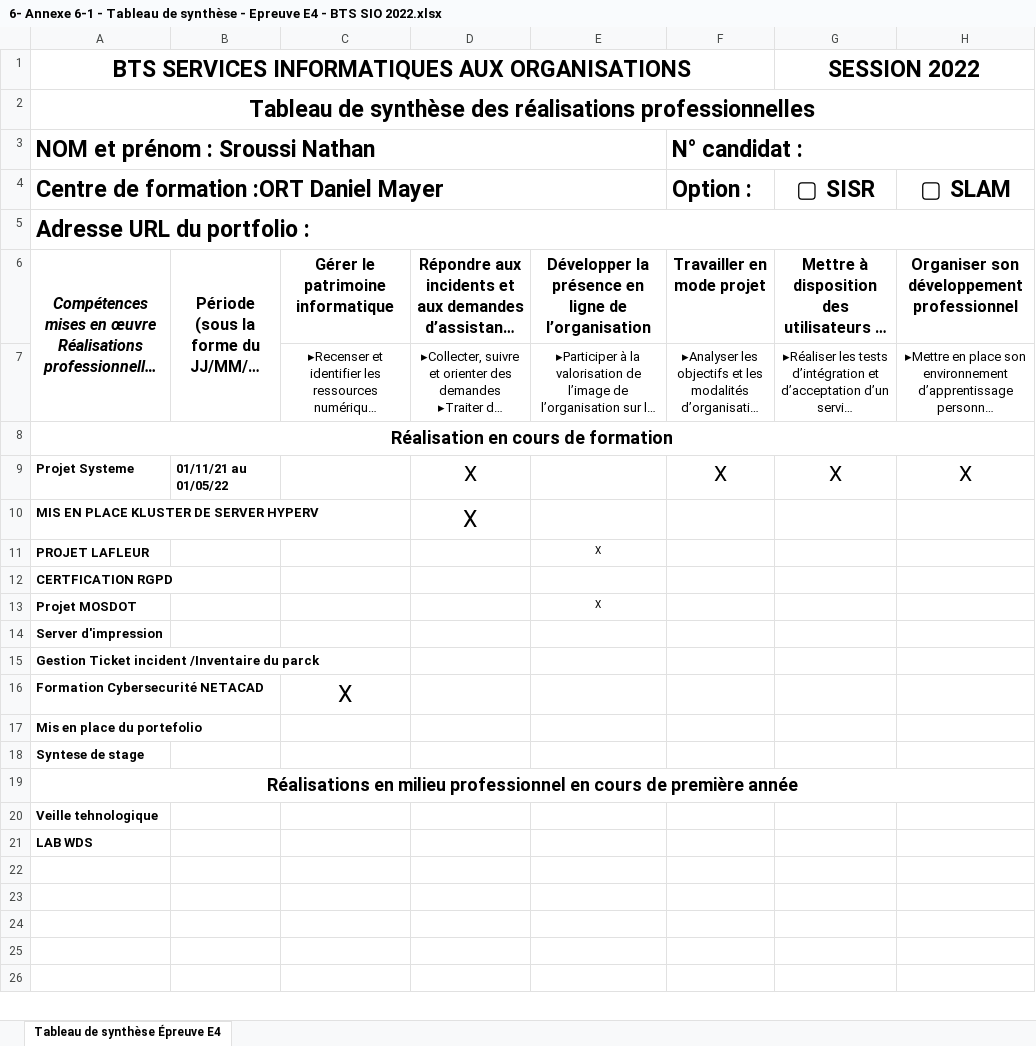
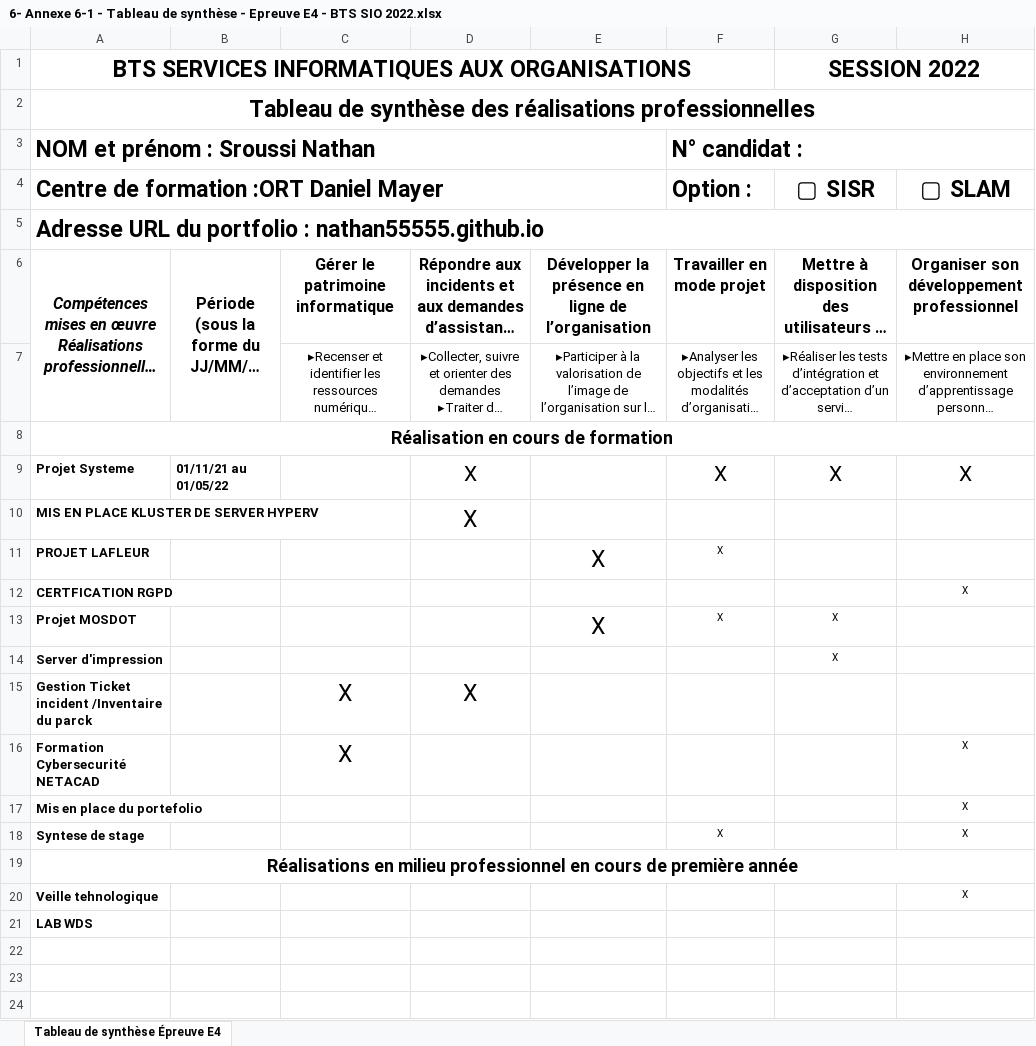
Before and after one commit to Nathan55555/Nathan55555.github.io, an Excel workbook: assets/E4/6- Annexe 6-1 - Tableau de synthèse - Epreuve E4 - BTS SIO 2022.xlsx, sheet Tableau de synthèse Épreuve E4, drawn as a sheet; only a part is shown; the shorter side is filled out with more unchanged rows; long unchanged cells end in …; values as stored, in another font and other column widths than the file's, no borders; the diff names each change by its address in the sheet, - before the commit and + after, or states it on an @@ line.

```diff
--- a/assets/E4/6- Annexe 6-1 - Tableau de synthèse - Epreuve E4 - BTS SIO 2022.xlsx (sheet Tableau de synthèse Épreuve E4)
+++ b/assets/E4/6- Annexe 6-1 - Tableau de synthèse - Epreuve E4 - BTS SIO 2022.xlsx (sheet Tableau de synthèse Épreuve E4)
-A5: Adresse URL du portfolio :
+A5: Adresse URL du portfolio : nathan55555.github.io
@@ E11 text size: larger @@
-F11: (empty)
+F11: X
-H12: (empty)
+H12: X
@@ E13 text size: larger @@
-F13: (empty)
+F13: X
-G13:G14: (empty)
+G13:G14: X
-C15: (empty)
+C15: X
-D15: (empty)
+D15: X
-H16:H18: (empty)
+H16:H18: X
-F18: (empty)
+F18: X
-H20: (empty)
+H20: X
```
Also changed, not shown: 1 other file.
